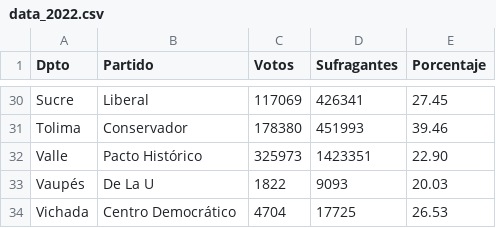
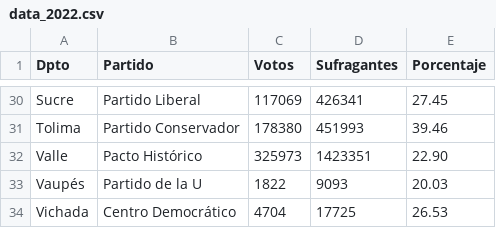
Before and after one commit to MiguelPerilla2233/Proyecto2, a CSV file: data_2022.csv, drawn as a sheet; only a part is shown, gaps mark what is left out; the diff covers the shown part only; the diff names each change by its address in the sheet, - before the commit and + after, or states it on an @@ line.

```diff
--- a/data_2022.csv
+++ b/data_2022.csv
-B30 (Partido): Liberal
+B30 (Partido): Partido Liberal
-B31 (Partido): Conservador
+B31 (Partido): Partido Conservador
-B33 (Partido): De La U
+B33 (Partido): Partido de la U
```
Also changed, not shown: 16 edited cells elsewhere in this file, 1 other file.
